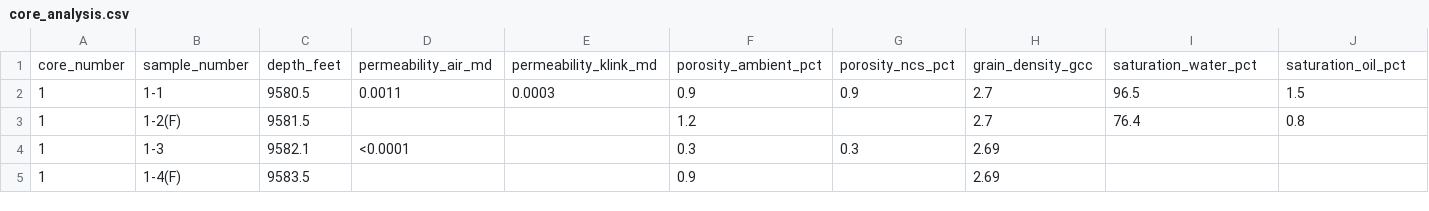
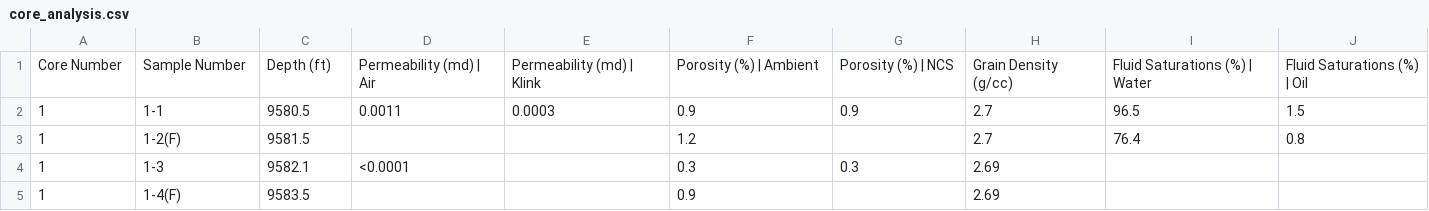
Before and after one commit to martymcenroe/RCA-PDF-extraction-pipeline, a CSV file: data/output/spec/core_analysis.csv, drawn as a sheet; only a part is shown; removed rows and columns are numbered as before the commit, all else as after; rows hold the shown columns only; the diff names each change by its address in the sheet, - before the commit and + after, or states it on an @@ line.

```diff
--- a/data/output/spec/core_analysis.csv
+++ b/data/output/spec/core_analysis.csv
-row 1: core_number | sample_number | depth_feet | permeability_air_md | permeability_klink_md | porosity_ambient_pct | porosity_ncs_pct | grain_density_gcc | saturation_water_pct | saturation_oil_pct
+row 1: Core Number | Sample Number | Depth (ft) | Permeability (md) | Air | Permeability (md) | Klink | Porosity (%) | Ambient | Porosity (%) | NCS | Grain Density (g/cc) | Fluid Saturations (%) | Water | Fluid Saturations (%) | Oil
```
Also changed, not shown: 51 other files.
